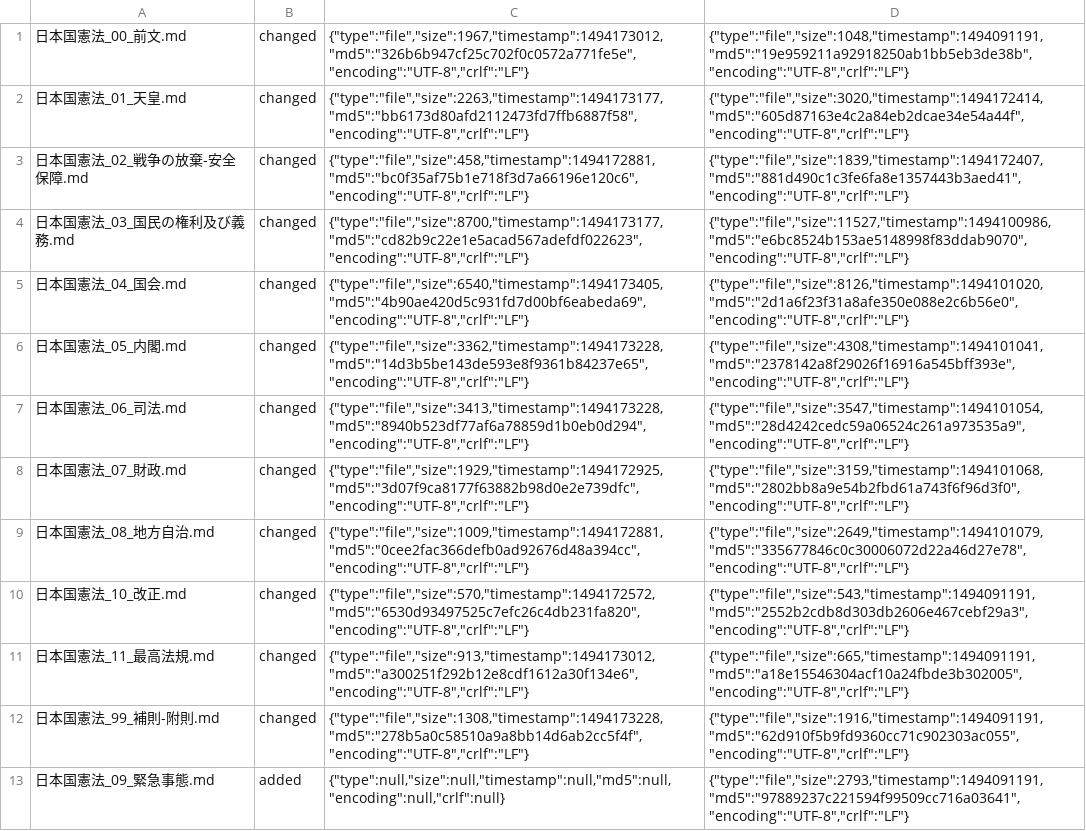
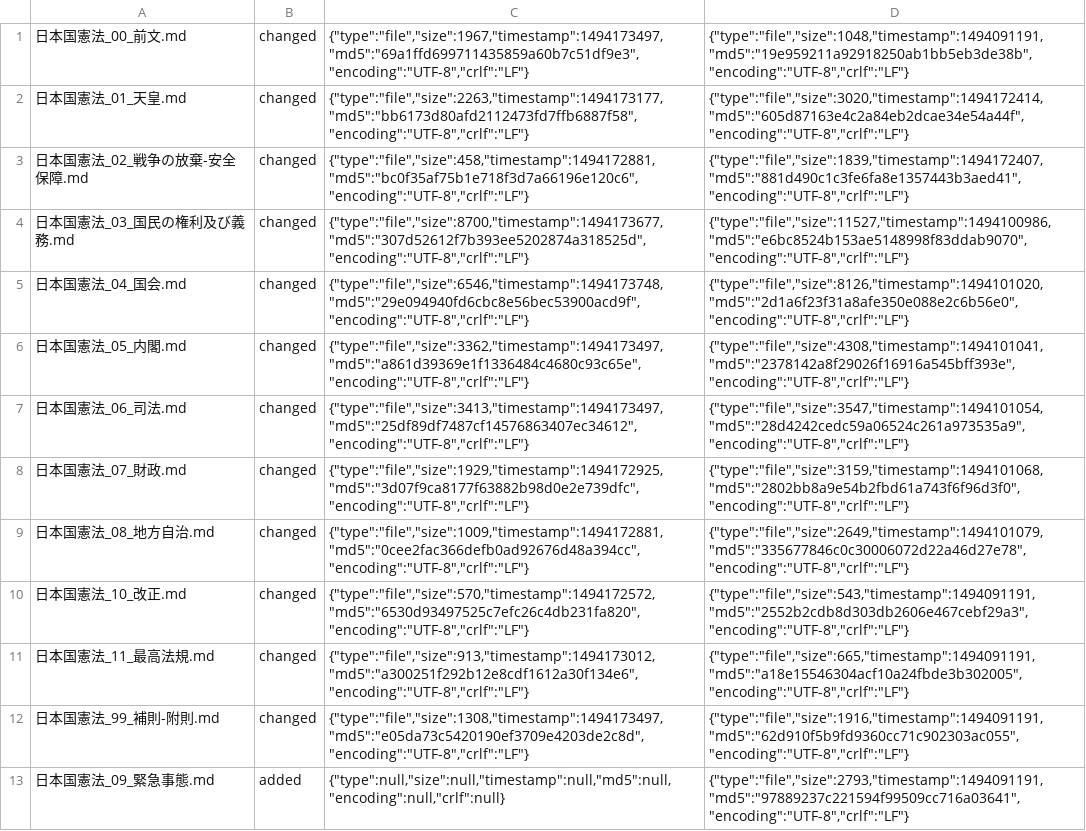
Before and after one commit to tomk79/kaiken-japan-2020, a CSV file: diff_clearfy/diff_report/report.csv, drawn as a sheet.

```diff
--- a/diff_clearfy/diff_report/report.csv
+++ b/diff_clearfy/diff_report/report.csv
@@ -1,8 +1,8 @@
-"日本国憲法_00_前文.md","changed","{""type"":""file"",""size"":1967,""timestamp"":1494173012,""md5"":""326b6b947cf25c702f0c0572a771fe5e"",""encoding"":""UTF-8"",""crlf"":""LF""}","{""type"":""file"",""size"":1048,""timestamp"":1494091191,""md5"":""19e959211a92918250ab1bb5eb3de38b"",""encoding"":""UTF-8"",""crlf"":""LF""}"
+"日本国憲法_00_前文.md","changed","{""type"":""file"",""size"":1967,""timestamp"":1494173497,""md5"":""69a1ffd699711435859a60b7c51df9e3"",""encoding"":""UTF-8"",""crlf"":""LF""}","{""type"":""file"",""size"":1048,""timestamp"":1494091191,""md5"":""19e959211a92918250ab1bb5eb3de38b"",""encoding"":""UTF-8"",""crlf"":""LF""}"
 "日本国憲法_01_天皇.md","changed","{""type"":""file"",""size"":2263,""timestamp"":1494173177,""md5"":""bb6173d80afd2112473fd7ffb6887f58"",""encoding"":""UTF-8"",""crlf"":""LF""}","{""type"":""file"",""size"":3020,""timestamp"":1494172414,""md5"":""605d87163e4c2a84eb2dcae34e54a44f"",""encoding"":""UTF-8"",""crlf"":""LF""}"
 "日本国憲法_02_戦争の放棄-安全保障.md","changed","{""type"":""file"",""size"":458,""timestamp"":1494172881,""md5"":""bc0f35af75b1e718f3d7a66196e120c6"",""encoding"":""UTF-8"",""crlf"":""LF""}","{""type"":""file"",""size"":1839,""timestamp"":1494172407,""md5"":""881d490c1c3fe6fa8e1357443b3aed41"",""encoding"":""UTF-8"",""crlf"":""LF""}"
-"日本国憲法_03_国民の権利及び義務.md","changed","{""type"":""file"",""size"":8700,""timestamp"":1494173177,""md5"":""cd82b9c22e1e5acad567adefdf022623"",""encoding"":""UTF-8"",""crlf"":""LF""}","{""type"":""file"",""size"":11527,""timestamp"":1494100986,""md5"":""e6bc8524b153ae5148998f83ddab9070"",""encoding"":""UTF-8"",""crlf"":""LF""}"
-"日本国憲法_04_国会.md","changed","{""type"":""file"",""size"":6540,""timestamp"":1494173405,""md5"":""4b90ae420d5c931fd7d00bf6eabeda69"",""encoding"":""UTF-8"",""crlf"":""LF""}","{""type"":""file"",""size"":8126,""timestamp"":1494101020,""md5"":""2d1a6f23f31a8afe350e088e2c6b56e0"",""encoding"":""UTF-8"",""crlf"":""LF""}"
-"日本国憲法_05_内閣.md","changed","{""type"":""file"",""size"":3362,""timestamp"":1494173228,""md5"":""14d3b5be143de593e8f9361b84237e65"",""encoding"":""UTF-8"",""crlf"":""LF""}","{""type"":""file"",""size"":4308,""timestamp"":1494101041,""md5"":""2378142a8f29026f16916a545bff393e"",""encoding"":""UTF-8"",""crlf"":""LF""}"
-"日本国憲法_06_司法.md","changed","{""type"":""file"",""size"":3413,""timestamp"":1494173228,""md5"":""8940b523df77af6a78859d1b0eb0d294"",""encoding"":""UTF-8"",""crlf"":""LF""}","{""type"":""file"",""size"":3547,""timestamp"":1494101054,""md5"":""28d4242cedc59a06524c261a973535a9"",""encoding"":""UTF-8"",""crlf"":""LF""}"
+"日本国憲法_03_国民の権利及び義務.md","changed","{""type"":""file"",""size"":8700,""timestamp"":1494173677,""md5"":""307d52612f7b393ee5202874a318525d"",""encoding"":""UTF-8"",""crlf"":""LF""}","{""type"":""file"",""size"":11527,""timestamp"":1494100986,""md5"":""e6bc8524b153ae5148998f83ddab9070"",""encoding"":""UTF-8"",""crlf"":""LF""}"
+"日本国憲法_04_国会.md","changed","{""type"":""file"",""size"":6546,""timestamp"":1494173748,""md5"":""29e094940fd6cbc8e56bec53900acd9f"",""encoding"":""UTF-8"",""crlf"":""LF""}","{""type"":""file"",""size"":8126,""timestamp"":1494101020,""md5"":""2d1a6f23f31a8afe350e088e2c6b56e0"",""encoding"":""UTF-8"",""crlf"":""LF""}"
+"日本国憲法_05_内閣.md","changed","{""type"":""file"",""size"":3362,""timestamp"":1494173497,""md5"":""a861d39369e1f1336484c4680c93c65e"",""encoding"":""UTF-8"",""crlf"":""LF""}","{""type"":""file"",""size"":4308,""timestamp"":1494101041,""md5"":""2378142a8f29026f16916a545bff393e"",""encoding"":""UTF-8"",""crlf"":""LF""}"
+"日本国憲法_06_司法.md","changed","{""type"":""file"",""size"":3413,""timestamp"":1494173497,""md5"":""25df89df7487cf14576863407ec34612"",""encoding"":""UTF-8"",""crlf"":""LF""}","{""type"":""file"",""size"":3547,""timestamp"":1494101054,""md5"":""28d4242cedc59a06524c261a973535a9"",""encoding"":""UTF-8"",""crlf"":""LF""}"
 "日本国憲法_07_財政.md","changed","{""type"":""file"",""size"":1929,""timestamp"":1494172925,""md5"":""3d07f9ca8177f63882b98d0e2e739dfc"",""encoding"":""UTF-8"",""crlf"":""LF""}","{""type"":""file"",""size"":3159,""timestamp"":1494101068,""md5"":""2802bb8a9e54b2fbd61a743f6f96d3f0"",""encoding"":""UTF-8"",""crlf"":""LF""}"
@@ -11,3 +11,3 @@
 "日本国憲法_11_最高法規.md","changed","{""type"":""file"",""size"":913,""timestamp"":1494173012,""md5"":""a300251f292b12e8cdf1612a30f134e6"",""encoding"":""UTF-8"",""crlf"":""LF""}","{""type"":""file"",""size"":665,""timestamp"":1494091191,""md5"":""a18e15546304acf10a24fbde3b302005"",""encoding"":""UTF-8"",""crlf"":""LF""}"
-"日本国憲法_99_補則-附則.md","changed","{""type"":""file"",""size"":1308,""timestamp"":1494173228,""md5"":""278b5a0c58510a9a8bb14d6ab2cc5f4f"",""encoding"":""UTF-8"",""crlf"":""LF""}","{""type"":""file"",""size"":1916,""timestamp"":1494091191,""md5"":""62d910f5b9fd9360cc71c902303ac055"",""encoding"":""UTF-8"",""crlf"":""LF""}"
+"日本国憲法_99_補則-附則.md","changed","{""type"":""file"",""size"":1308,""timestamp"":1494173497,""md5"":""e05da73c5420190ef3709e4203de2c8d"",""encoding"":""UTF-8"",""crlf"":""LF""}","{""type"":""file"",""size"":1916,""timestamp"":1494091191,""md5"":""62d910f5b9fd9360cc71c902303ac055"",""encoding"":""UTF-8"",""crlf"":""LF""}"
 "日本国憲法_09_緊急事態.md","added","{""type"":null,""size"":null,""timestamp"":null,""md5"":null,""encoding"":null,""crlf"":null}","{""type"":""file"",""size"":2793,""timestamp"":1494091191,""md5"":""97889237c221594f99509cc716a03641"",""encoding"":""UTF-8"",""crlf"":""LF""}"
```
Also changed, not shown: diff_clearfy/diff_report/report/diffdir.csv, 12 other files.
